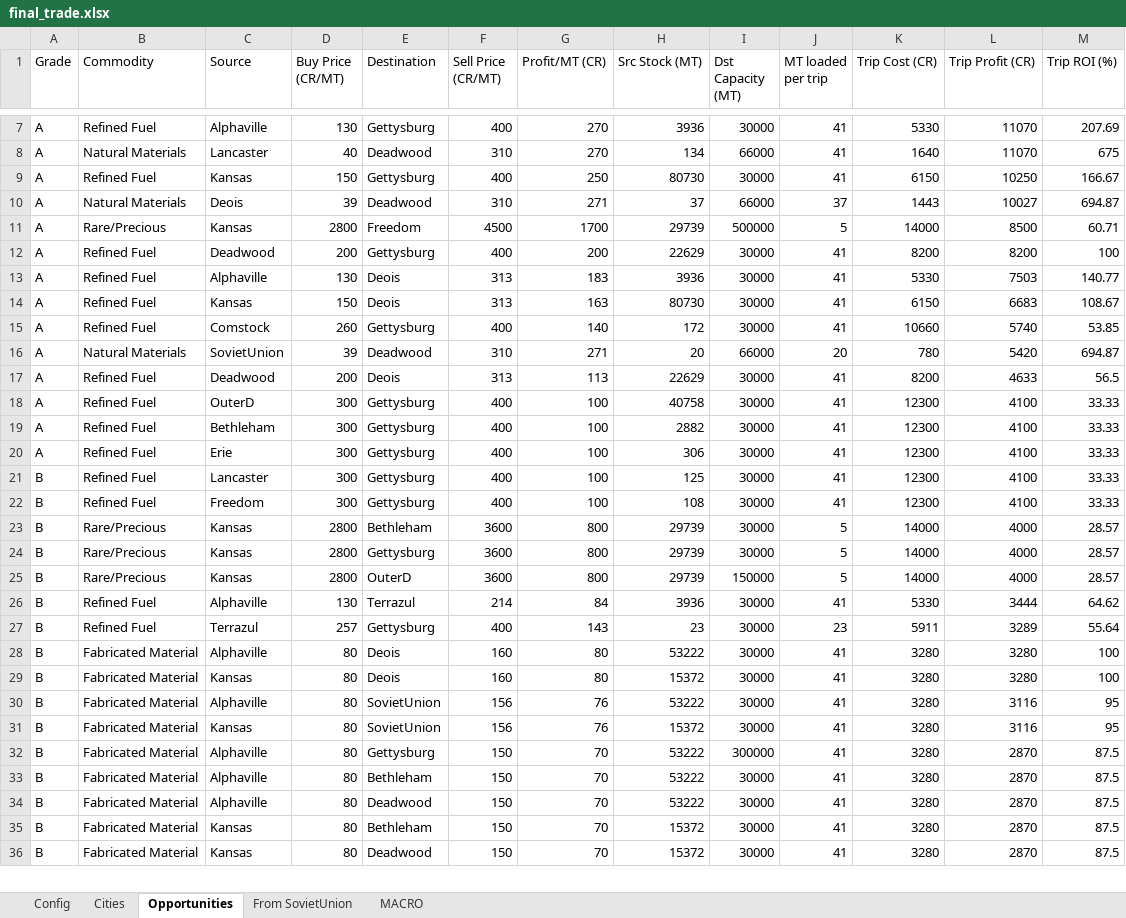
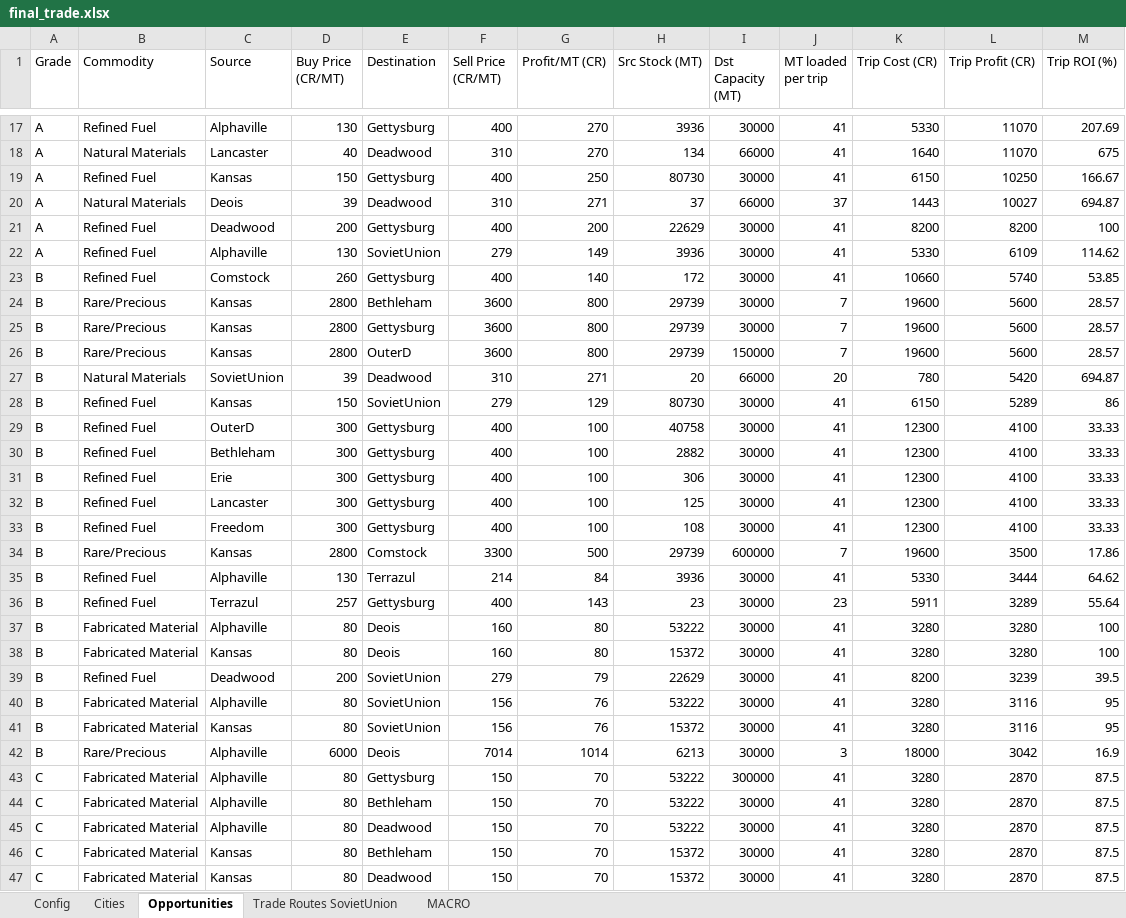
Before and after one commit to lordbutxot/RiseTVP_Marketer, an Excel workbook: final_trade.xlsx, sheet Opportunities, drawn as a sheet; only a part is shown, gaps mark what is left out; values as stored, in another font and other column widths than the file's, no cell formats; removed rows and columns are numbered as before the commit, all else as after; the diff covers the shown part only; the diff names each change by its address in the sheet, - before the commit and + after, or states it on an @@ line.

Commit message:
Fixed traderoutes 1

```diff
--- a/final_trade.xlsx (sheet Opportunities)
+++ b/final_trade.xlsx (sheet Opportunities)
-sheet tab: From SovietUnion
+sheet tab: Trade Routes SovietUnion
-row 11: A | Rare/Precious | Kansas | 2800 | Freedom | 4500 | 1700 | 29739 | 500000 | 5 | 14000 | 8500 | 60.71
-E22 (Destination): Deois
+E22 (Destination): SovietUnion
-F22 (Sell Price (CR/MT)): 313
+F22 (Sell Price (CR/MT)): 279
-G22 (Profit/MT (CR)): 183
+G22 (Profit/MT (CR)): 149
-L22 (Trip Profit (CR)): 7503
+L22 (Trip Profit (CR)): 6109
-M22 (Trip ROI (%)): 140.77
+M22 (Trip ROI (%)): 114.62
-row 14: A | Refined Fuel | Kansas | 150 | Deois | 313 | 163 | 80730 | 30000 | 41 | 6150 | 6683 | 108.67
-A23 (Grade): A
+A23 (Grade): B
+row 24: B | Rare/Precious | Kansas | 2800 | Bethleham | 3600 | 800 | 29739 | 30000 | 7 | 19600 | 5600 | 28.57
+row 25: B | Rare/Precious | Kansas | 2800 | Gettysburg | 3600 | 800 | 29739 | 30000 | 7 | 19600 | 5600 | 28.57
+row 26: B | Rare/Precious | Kansas | 2800 | OuterD | 3600 | 800 | 29739 | 150000 | 7 | 19600 | 5600 | 28.57
-A27 (Grade): A
+A27 (Grade): B
-row 17: A | Refined Fuel | Deadwood | 200 | Deois | 313 | 113 | 22629 | 30000 | 41 | 8200 | 4633 | 56.5
+row 28: B | Refined Fuel | Kansas | 150 | SovietUnion | 279 | 129 | 80730 | 30000 | 41 | 6150 | 5289 | 86
-A29:A31 (Grade): A
+A29:A31 (Grade): B
-E34 (Destination): Bethleham
+E34 (Destination): Comstock
-F34 (Sell Price (CR/MT)): 3600
+F34 (Sell Price (CR/MT)): 3300
-G34 (Profit/MT (CR)): 800
+G34 (Profit/MT (CR)): 500
-I34 (Dst Capacity (MT)): 30000
+I34 (Dst Capacity (MT)): 600000
-J34 (MT loaded per trip): 5
+J34 (MT loaded per trip): 7
-K34 (Trip Cost (CR)): 14000
+K34 (Trip Cost (CR)): 19600
-L34 (Trip Profit (CR)): 4000
+L34 (Trip Profit (CR)): 3500
-M34 (Trip ROI (%)): 28.57
+M34 (Trip ROI (%)): 17.86
-row 24: B | Rare/Precious | Kansas | 2800 | Gettysburg | 3600 | 800 | 29739 | 30000 | 5 | 14000 | 4000 | 28.57
-row 25: B | Rare/Precious | Kansas | 2800 | OuterD | 3600 | 800 | 29739 | 150000 | 5 | 14000 | 4000 | 28.57
+row 39: B | Refined Fuel | Deadwood | 200 | SovietUnion | 279 | 79 | 22629 | 30000 | 41 | 8200 | 3239 | 39.5
+row 42: B | Rare/Precious | Alphaville | 6000 | Deois | 7014 | 1014 | 6213 | 30000 | 3 | 18000 | 3042 | 16.9
-A43:A47 (Grade): B
+A43:A47 (Grade): C
```
Also changed, not shown: 20 added rows, 18 removed rows and 48 edited cells elsewhere in this sheet, sheet Trade Routes SovietUnion, sheet MACRO, sheet Cities, sheet Config, cell formats, 4 other files.
